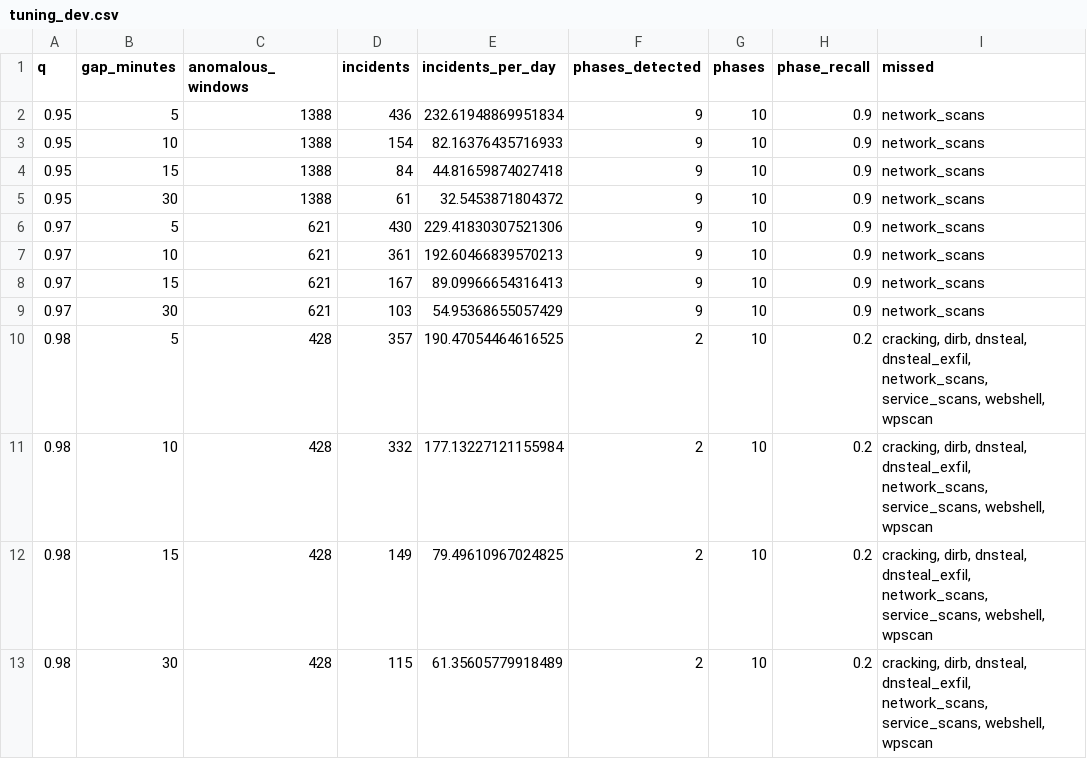
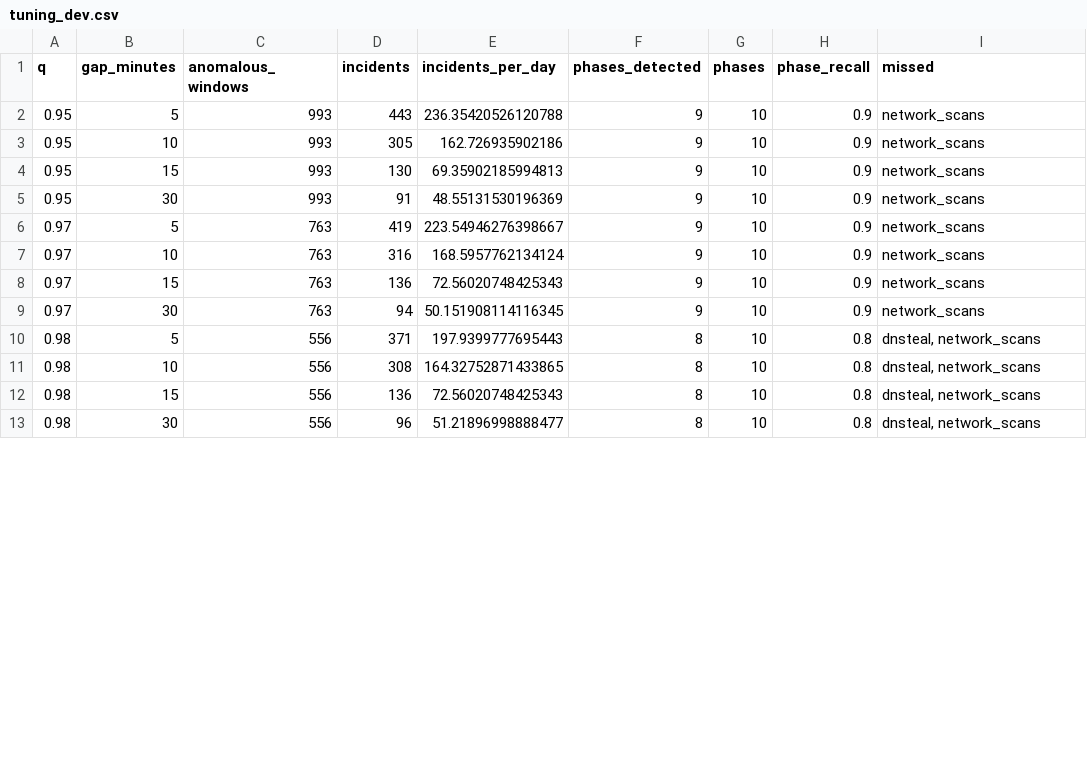
Before and after one commit to EmirSalmanDev/cmpe412, a CSV file: reports/results/tuning_dev.csv, drawn as a sheet; only a part is shown; the diff covers the shown part only.

Commit message:
feat(eval): choose q=0.999 and gap_minutes=30 on russellmitchell
Highest phase recall within 25 incidents per day (plan 6.5). The grid is in
reports/results/tuning_dev.csv.

```diff
--- a/reports/results/tuning_dev.csv
+++ b/reports/results/tuning_dev.csv
@@ -1,13 +1,13 @@
 q,gap_minutes,anomalous_windows,incidents,incidents_per_day,phases_detected,phases,phase_recall,missed
-0.95,5,1388,436,232.61948869951834,9,10,0.9,network_scans
-0.95,10,1388,154,82.16376435716933,9,10,0.9,network_scans
-0.95,15,1388,84,44.81659874027418,9,10,0.9,network_scans
-0.95,30,1388,61,32.5453871804372,9,10,0.9,network_scans
-0.97,5,621,430,229.41830307521306,9,10,0.9,network_scans
-0.97,10,621,361,192.60466839570213,9,10,0.9,network_scans
-0.97,15,621,167,89.09966654316413,9,10,0.9,network_scans
-0.97,30,621,103,54.95368655057429,9,10,0.9,network_scans
-0.98,5,428,357,190.47054464616525,2,10,0.2,"cracking, dirb, dnsteal, dnsteal_exfil, network_scans, service_scans, webshell, wpscan"
-0.98,10,428,332,177.13227121155984,2,10,0.2,"cracking, dirb, dnsteal, dnsteal_exfil, network_scans, service_scans, webshell, wpscan"
-0.98,15,428,149,79.49610967024825,2,10,0.2,"cracking, dirb, dnsteal, dnsteal_exfil, network_scans, service_scans, webshell, wpscan"
-0.98,30,428,115,61.35605779918489,2,10,0.2,"cracking, dirb, dnsteal, dnsteal_exfil, network_scans, service_scans, webshell, wpscan"
+0.95,5,993,443,236.35420526120788,9,10,0.9,network_scans
+0.95,10,993,305,162.726935902186,9,10,0.9,network_scans
+0.95,15,993,130,69.35902185994813,9,10,0.9,network_scans
+0.95,30,993,91,48.55131530196369,9,10,0.9,network_scans
+0.97,5,763,419,223.54946276398667,9,10,0.9,network_scans
+0.97,10,763,316,168.5957762134124,9,10,0.9,network_scans
+0.97,15,763,136,72.56020748425343,9,10,0.9,network_scans
+0.97,30,763,94,50.151908114116345,9,10,0.9,network_scans
+0.98,5,556,371,197.9399777695443,8,10,0.8,"dnsteal, network_scans"
+0.98,10,556,308,164.32752871433865,8,10,0.8,"dnsteal, network_scans"
+0.98,15,556,136,72.56020748425343,8,10,0.8,"dnsteal, network_scans"
+0.98,30,556,96,51.21896998888477,8,10,0.8,"dnsteal, network_scans"
```
Also changed, not shown: 66 edited cells elsewhere in this file, 1 other file.
